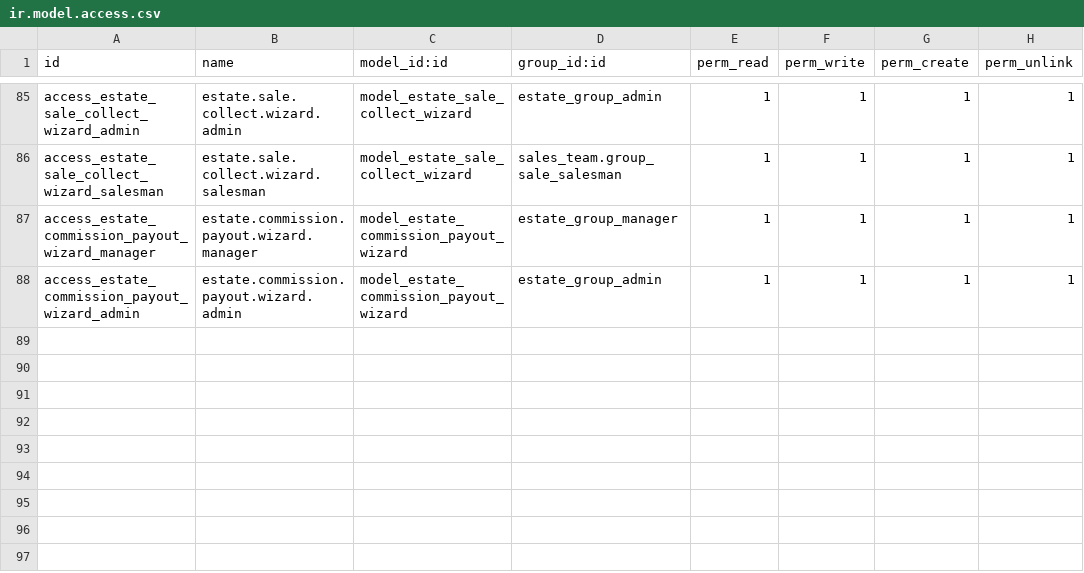
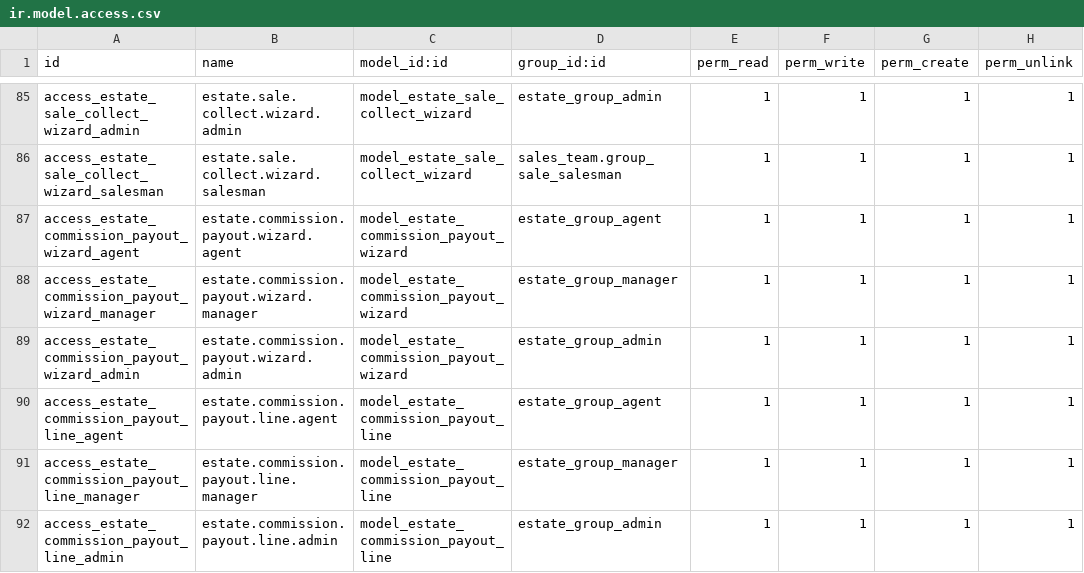
Before and after one commit to JustinLucero07/TesisOdoo, a CSV file: estate_management/security/ir.model.access.csv, drawn as a sheet; only a part is shown, gaps mark what is left out.

```diff
--- a/estate_management/security/ir.model.access.csv
+++ b/estate_management/security/ir.model.access.csv
@@ -86,3 +86,7 @@ access_estate_sale_collect_wizard_admin,estate.sale.collect.wizard.admin,model_e
 access_estate_sale_collect_wizard_salesman,estate.sale.collect.wizard.salesman,model_estate_sale_collect_wizard,sales_team.group_sale_salesman,1,1,1,1
+access_estate_commission_payout_wizard_agent,estate.commission.payout.wizard.agent,model_estate_commission_payout_wizard,estate_group_agent,1,1,1,1
 access_estate_commission_payout_wizard_manager,estate.commission.payout.wizard.manager,model_estate_commission_payout_wizard,estate_group_manager,1,1,1,1
 access_estate_commission_payout_wizard_admin,estate.commission.payout.wizard.admin,model_estate_commission_payout_wizard,estate_group_admin,1,1,1,1
+access_estate_commission_payout_line_agent,estate.commission.payout.line.agent,model_estate_commission_payout_line,estate_group_agent,1,1,1,1
+access_estate_commission_payout_line_manager,estate.commission.payout.line.manager,model_estate_commission_payout_line,estate_group_manager,1,1,1,1
+access_estate_commission_payout_line_admin,estate.commission.payout.line.admin,model_estate_commission_payout_line,estate_group_admin,1,1,1,1
```
Also changed, not shown: 19 other files.
